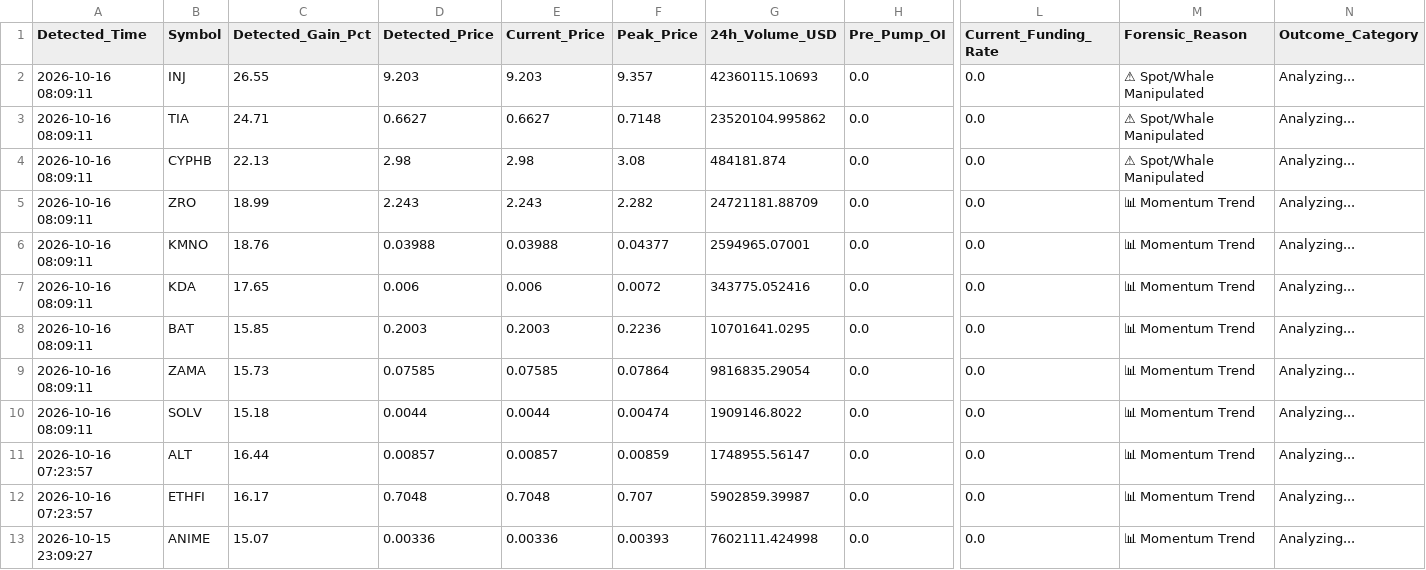
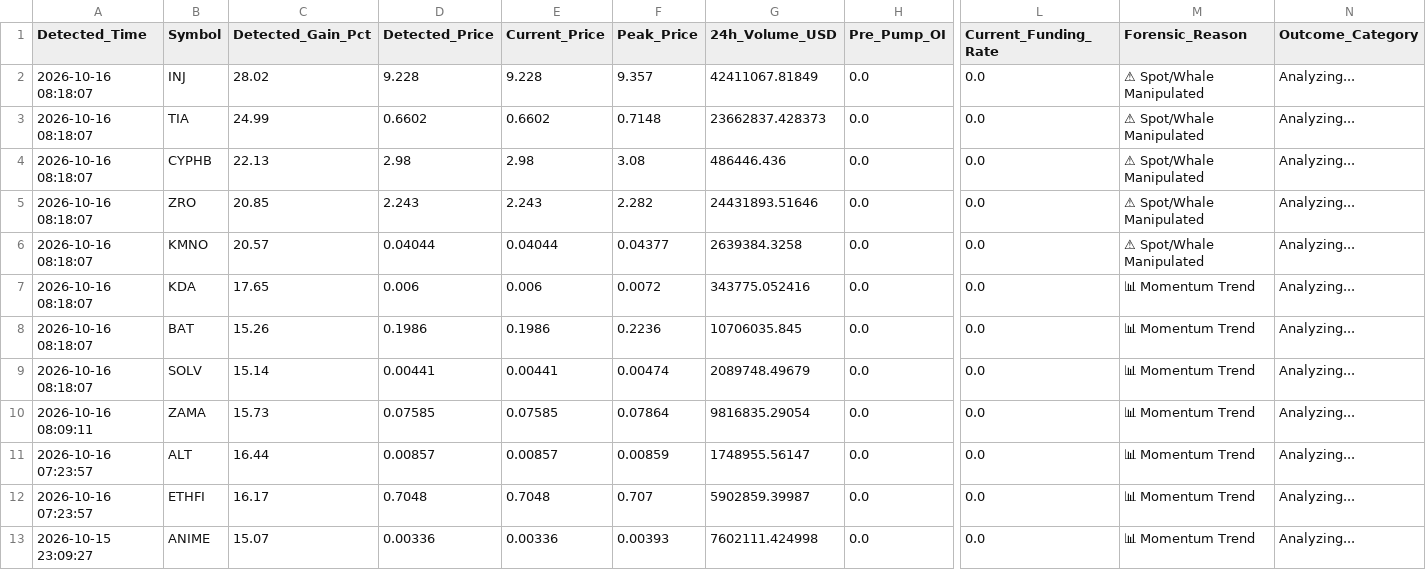
Before and after one commit to Mobinul88/mobinul, a CSV file: forward_cycle_log.csv, drawn as a sheet; only a part is shown, gaps mark what is left out; removed rows and columns are numbered as before the commit, all else as after; rows hold the shown columns only; the diff names each change by its address in the sheet, - before the commit and + after, or states it on an @@ line.

```diff
--- a/forward_cycle_log.csv
+++ b/forward_cycle_log.csv
-A2:A8 (Detected_Time): 2026-10-16 08:09:11
+A2:A8 (Detected_Time): 2026-10-16 08:18:07
-C2 (Detected_Gain_Pct): 26.55
+C2 (Detected_Gain_Pct): 28.02
-D2 (Detected_Price): 9.203
+D2 (Detected_Price): 9.228
-E2 (Current_Price): 9.203
+E2 (Current_Price): 9.228
-G2 (24h_Volume_USD): 42360115.10693
+G2 (24h_Volume_USD): 42411067.81849
-C3 (Detected_Gain_Pct): 24.71
+C3 (Detected_Gain_Pct): 24.99
-D3 (Detected_Price): 0.6627
+D3 (Detected_Price): 0.6602
-E3 (Current_Price): 0.6627
+E3 (Current_Price): 0.6602
-G3 (24h_Volume_USD): 23520104.995862
+G3 (24h_Volume_USD): 23662837.428373
-G4 (24h_Volume_USD): 484181.874
+G4 (24h_Volume_USD): 486446.436
-C5 (Detected_Gain_Pct): 18.99
+C5 (Detected_Gain_Pct): 20.85
-G5 (24h_Volume_USD): 24721181.88709
+G5 (24h_Volume_USD): 24431893.51646
-M5:M6 (Forensic_Reason): 📊 Momentum Trend
+M5:M6 (Forensic_Reason): ⚠ Spot/Whale Manipulated
-C6 (Detected_Gain_Pct): 18.76
+C6 (Detected_Gain_Pct): 20.57
-D6 (Detected_Price): 0.03988
+D6 (Detected_Price): 0.04044
-E6 (Current_Price): 0.03988
+E6 (Current_Price): 0.04044
-G6 (24h_Volume_USD): 2594965.07001
+G6 (24h_Volume_USD): 2639384.3258
-C8 (Detected_Gain_Pct): 15.85
+C8 (Detected_Gain_Pct): 15.26
-D8 (Detected_Price): 0.2003
+D8 (Detected_Price): 0.1986
-E8 (Current_Price): 0.2003
+E8 (Current_Price): 0.1986
-G8 (24h_Volume_USD): 10701641.0295
+G8 (24h_Volume_USD): 10706035.845
+row 9: 2026-10-16 08:18:07 | SOLV | 15.14 | 0.00441 | 0.00441 | 0.00474 | 2089748.49679 | 0.0 | 0.0 | 📊 Momentum Trend | Analyzing...
-row 10: 2026-10-16 08:09:11 | SOLV | 15.18 | 0.0044 | 0.0044 | 0.00474 | 1909146.8022 | 0.0 | 0.0 | 📊 Momentum Trend | Analyzing...
```
